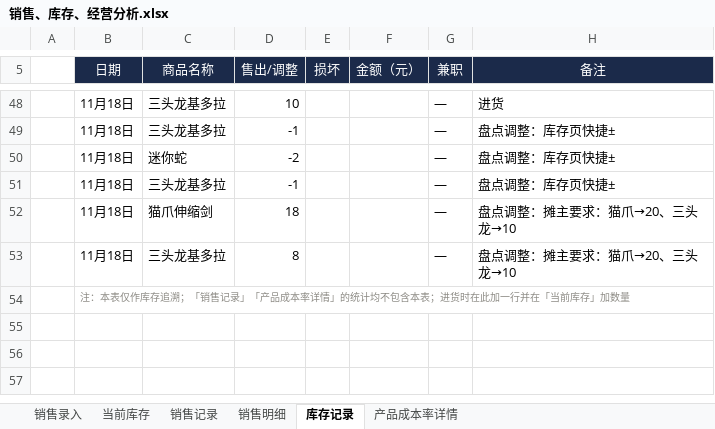
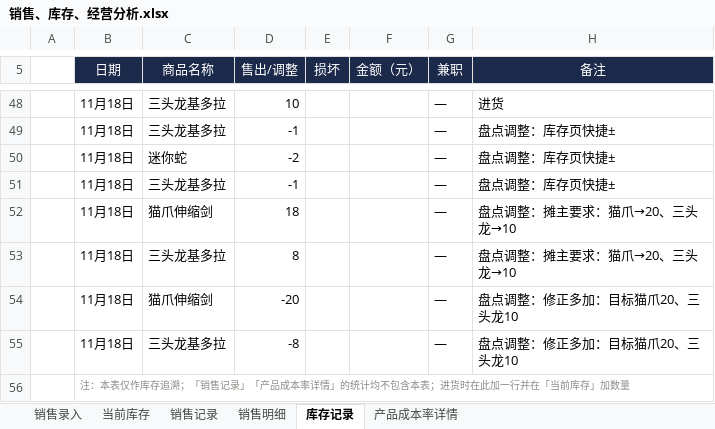
Before and after one commit to QingTian07/stall-data, an Excel workbook: 销售、库存、经营分析.xlsx, sheet 库存记录, drawn as a sheet; only a part is shown, gaps mark what is left out; values as stored, in another font and other column widths than the file's, no borders; the diff names each change by its address in the sheet, - before the commit and + after, or states it on an @@ line.

Commit message:
修正多加：猫爪伸缩剑→20、三头龙基多拉→10

```diff
--- a/销售、库存、经营分析.xlsx (sheet 库存记录)
+++ b/销售、库存、经营分析.xlsx (sheet 库存记录)
+row 54:  | 11月18日 | 猫爪伸缩剑 | -20 |  |  | — | 盘点调整：修正多加：目标猫爪20、三头龙10
+row 55:  | 11月18日 | 三头龙基多拉 | -8 |  |  | — | 盘点调整：修正多加：目标猫爪20、三头龙10
```
Also changed, not shown: sheet 当前库存.
